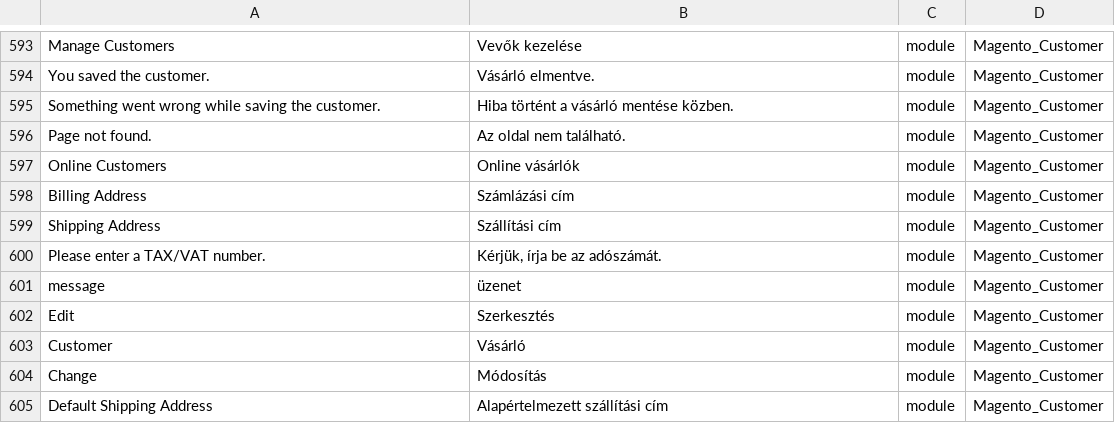
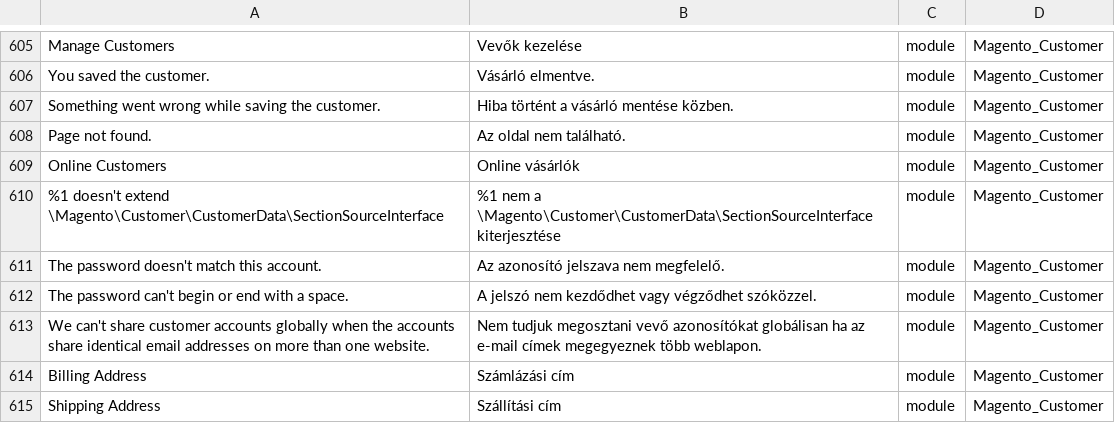
Before and after one commit to Magento2Translations/language_hu_hu, a CSV file: hu_HU.csv, drawn as a sheet; only a part is shown, gaps mark what is left out; the shorter side is filled out with more unchanged rows; the diff covers the shown part only; the diff names each change by its address in the sheet, - before the commit and + after, or states it on an @@ line.

```diff
--- a/hu_HU.csv
+++ b/hu_HU.csv
+row 610: %1 doesn't extend \Magento\Customer\CustomerData\SectionSourceInterface | %1 nem a \Magento\Customer\CustomerData\SectionSourceInterface kiterjesztése | module | Magento_Customer
+row 611: The password doesn't match this account. | Az azonosító jelszava nem megfelelő. | module | Magento_Customer
+row 612: The password can't begin or end with a space. | A jelszó nem kezdődhet vagy végződhet szóközzel. | module | Magento_Customer
+row 613: We can't share customer accounts globally when the accounts share identical email addresses on more than one website. | Nem tudjuk megosztani vevő azonosítókat globálisan ha az e-mail címek megegyeznek több weblapon. | module | Magento_Customer
```
Also changed, not shown: 22 added rows elsewhere in this file, 1 other file.
